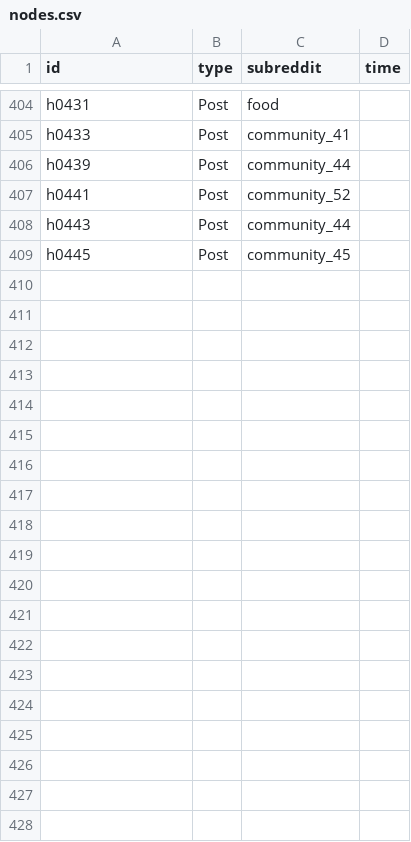
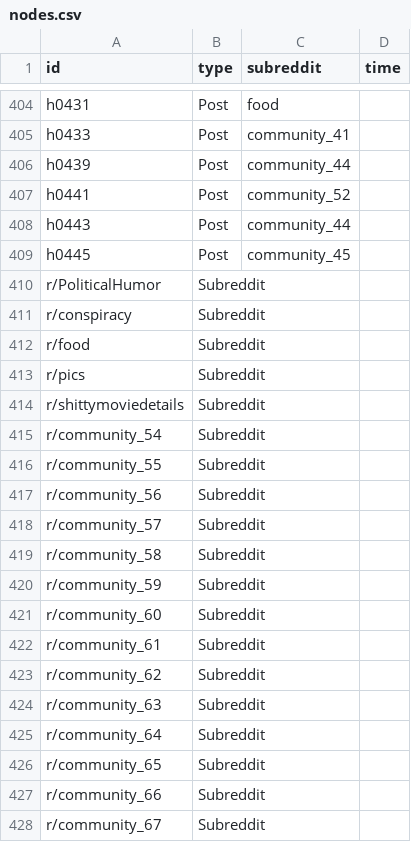
Before and after one commit to ByteMaverick/mozar, a CSV file: sample_data/graph/nodes.csv, drawn as a sheet; only a part is shown, gaps mark what is left out; the diff covers the shown part only; the diff names each change by its address in the sheet, - before the commit and + after, or states it on an @@ line.

Commit message:
Graph: follow RIFT's schema (Post, User, Subreddit; POSTED_BY, BELONGS_TO) and add images
The figure's graph panel now shows RIFT's part and our additions apart, next to one real pair.

```diff
--- a/sample_data/graph/nodes.csv
+++ b/sample_data/graph/nodes.csv
+row 410: r/PoliticalHumor | Subreddit
+row 411: r/conspiracy | Subreddit
+row 412: r/food | Subreddit
+row 413: r/pics | Subreddit
+row 414: r/shittymoviedetails | Subreddit
+row 415: r/community_54 | Subreddit
+row 416: r/community_55 | Subreddit
+row 417: r/community_56 | Subreddit
+row 418: r/community_57 | Subreddit
+row 419: r/community_58 | Subreddit
+row 420: r/community_59 | Subreddit
+row 421: r/community_60 | Subreddit
+row 422: r/community_61 | Subreddit
+row 423: r/community_62 | Subreddit
+row 424: r/community_63 | Subreddit
+row 425: r/community_64 | Subreddit
+row 426: r/community_65 | Subreddit
+row 427: r/community_66 | Subreddit
+row 428: r/community_67 | Subreddit
```
Also changed, not shown: 74 added rows elsewhere in this file, 6 other files.
